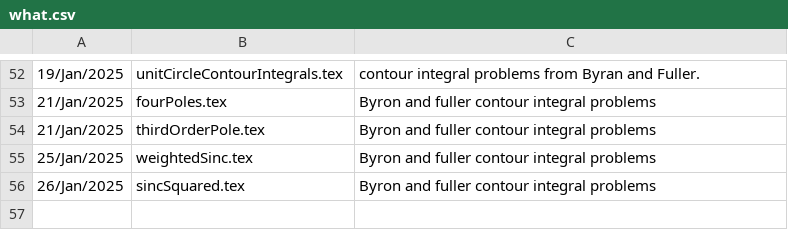
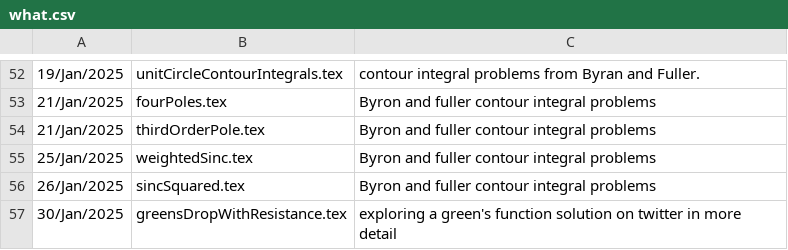
Before and after one commit to peeterjoot/blogit, a CSV file: what.csv, drawn as a sheet; only a part is shown, gaps mark what is left out; the diff names each change by its address in the sheet, - before the commit and + after, or states it on an @@ line.

Commit message:
new file:   greensDropWithResistance.tex modified:   renumber

```diff
--- a/what.csv
+++ b/what.csv
+row 57: 30/Jan/2025 | greensDropWithResistance.tex | exploring a green's function solution on twitter in more detail
```
Also changed, not shown: 2 other files.
